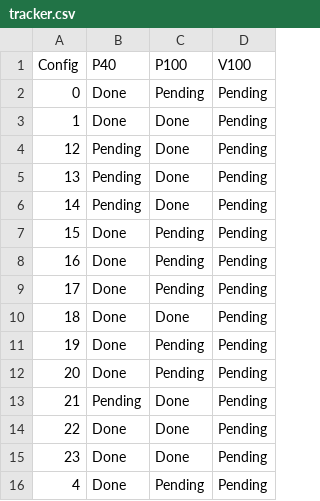
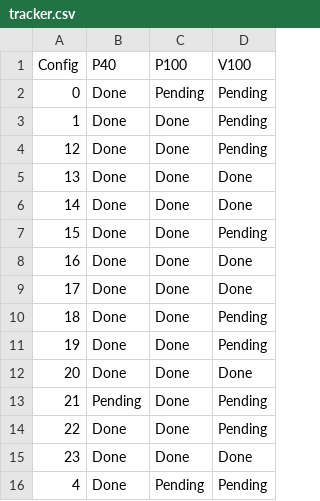
Before and after one commit to sukumarh/distributed-training, a CSV file: Data Collection/training_data/tracker.csv, drawn as a sheet.

Commit message:
Tracker updated

```diff
--- a/Data Collection/training_data/tracker.csv
+++ b/Data Collection/training_data/tracker.csv
@@ -3,14 +3,14 @@ Config,P40,P100,V100
 1,Done,Done,Pending
-12,Pending,Done,Pending
-13,Pending,Done,Pending
-14,Pending,Done,Pending
-15,Done,Pending,Pending
-16,Done,Pending,Pending
-17,Done,Pending,Pending
+12,Done,Done,Pending
+13,Done,Done,Done
+14,Done,Done,Done
+15,Done,Done,Pending
+16,Done,Done,Done
+17,Done,Done,Done
 18,Done,Done,Pending
-19,Done,Pending,Pending
-20,Done,Pending,Pending
+19,Done,Done,Pending
+20,Done,Done,Done
 21,Pending,Done,Pending
 22,Done,Done,Pending
-23,Done,Done,Pending
+23,Done,Done,Done
 4,Done,Pending,Pending
```
